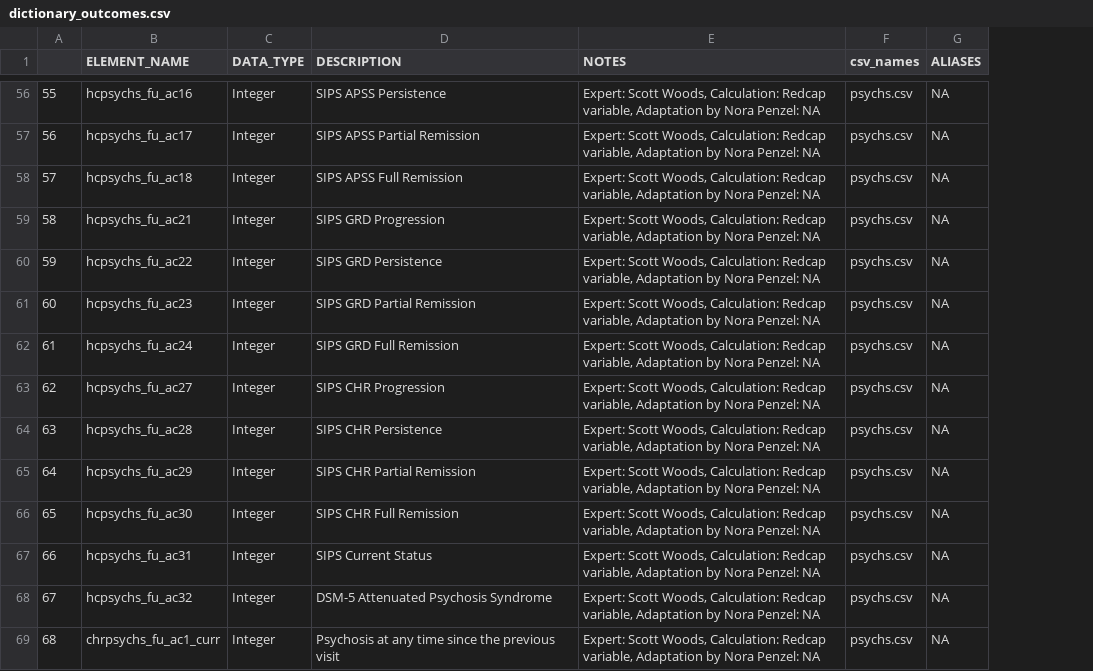
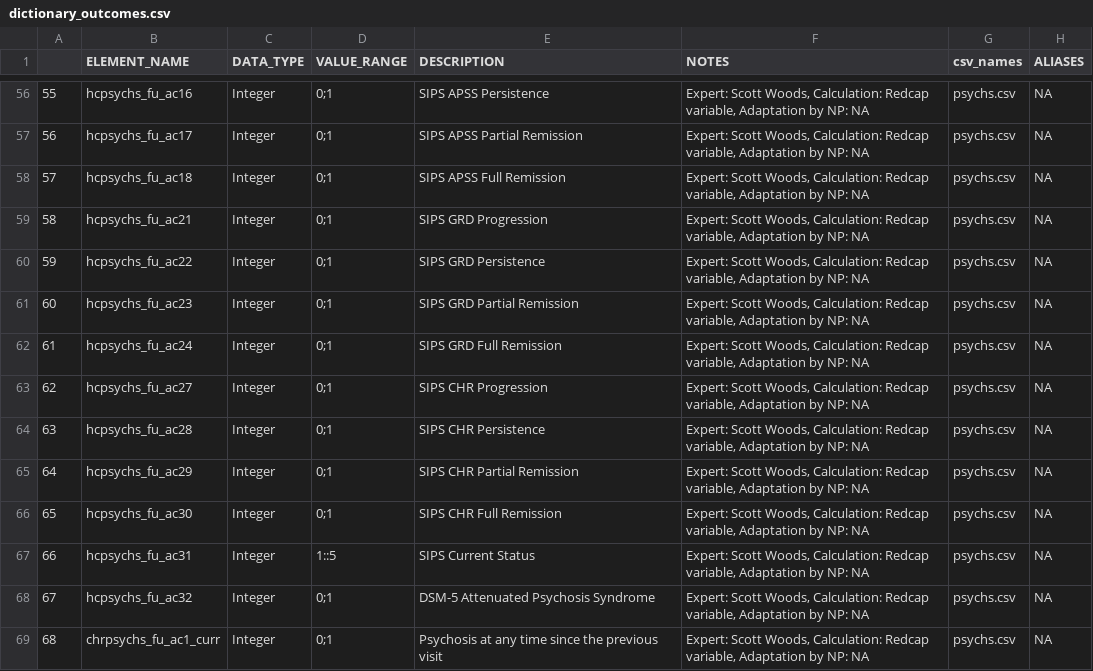
Before and after one commit to AMP-SCZ/outcome_calculations, a CSV file: dictionary_outcomes.csv, drawn as a sheet; only a part is shown, gaps mark what is left out; addresses are those after the commit; the diff covers the shown part only; the diff names each change by its address in the sheet, - before the commit and + after, or states it on an @@ line.

Commit message:
added the value range to the final variables.

```diff
--- a/dictionary_outcomes.csv
+++ b/dictionary_outcomes.csv
+column D (VALUE_RANGE), rows 56-69: 0;1 | 0;1 | 0;1 | 0;1 | 0;1 | 0;1 | 0;1 | 0;1 | 0;1 | 0;1 | 0;1 | 1::5 | 0;1 | 0;1
-F56:F69 (NOTES): …Adaptation by Nora Penzel: NA
+F56:F69 (NOTES): …Adaptation by NP: NA
```
Also changed, not shown: 137 edited cells elsewhere in this file, 1 other file.
